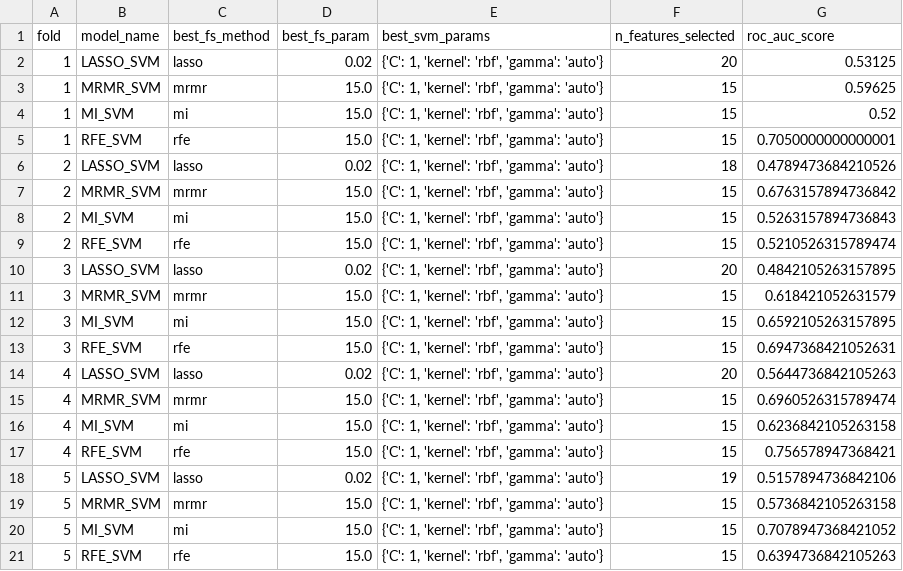
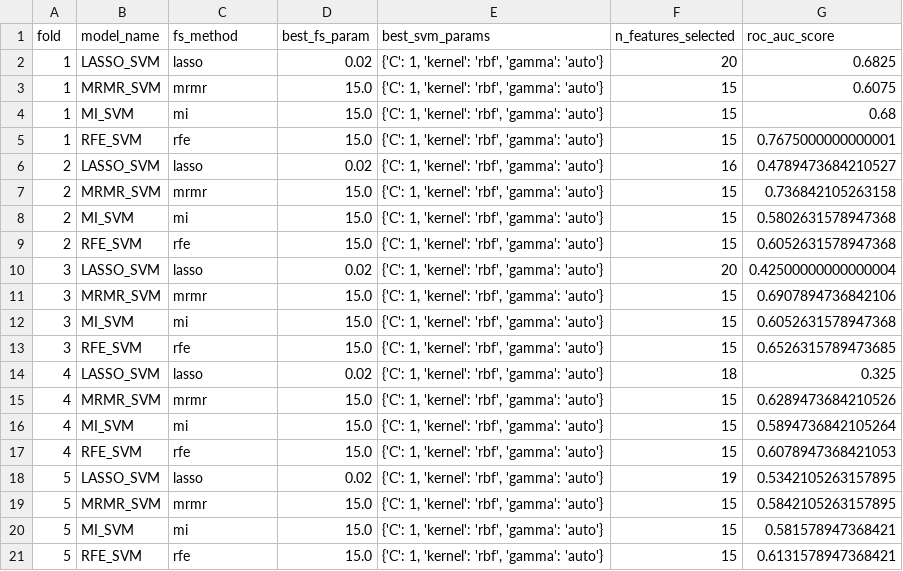
Before and after one commit to evaplanje/Project_ML_TM10011, a CSV file: nested_cv_results_SVM.csv, drawn as a sheet.

```diff
--- a/nested_cv_results_SVM.csv
+++ b/nested_cv_results_SVM.csv
@@ -1,21 +1,21 @@
-fold,model_name,best_fs_method,best_fs_param,best_svm_params,n_features_selected,roc_auc_score
-1,LASSO_SVM,lasso,0.02,"{'C': 1, 'kernel': 'rbf', 'gamma': 'auto'}",20,0.53125
-1,MRMR_SVM,mrmr,15.0,"{'C': 1, 'kernel': 'rbf', 'gamma': 'auto'}",15,0.59625
-1,MI_SVM,mi,15.0,"{'C': 1, 'kernel': 'rbf', 'gamma': 'auto'}",15,0.52
-1,RFE_SVM,rfe,15.0,"{'C': 1, 'kernel': 'rbf', 'gamma': 'auto'}",15,0.7050000000000001
-2,LASSO_SVM,lasso,0.02,"{'C': 1, 'kernel': 'rbf', 'gamma': 'auto'}",18,0.4789473684210526
-2,MRMR_SVM,mrmr,15.0,"{'C': 1, 'kernel': 'rbf', 'gamma': 'auto'}",15,0.6763157894736842
-2,MI_SVM,mi,15.0,"{'C': 1, 'kernel': 'rbf', 'gamma': 'auto'}",15,0.5263157894736843
-2,RFE_SVM,rfe,15.0,"{'C': 1, 'kernel': 'rbf', 'gamma': 'auto'}",15,0.5210526315789474
-3,LASSO_SVM,lasso,0.02,"{'C': 1, 'kernel': 'rbf', 'gamma': 'auto'}",20,0.4842105263157895
-3,MRMR_SVM,mrmr,15.0,"{'C': 1, 'kernel': 'rbf', 'gamma': 'auto'}",15,0.618421052631579
-3,MI_SVM,mi,15.0,"{'C': 1, 'kernel': 'rbf', 'gamma': 'auto'}",15,0.6592105263157895
-3,RFE_SVM,rfe,15.0,"{'C': 1, 'kernel': 'rbf', 'gamma': 'auto'}",15,0.6947368421052631
-4,LASSO_SVM,lasso,0.02,"{'C': 1, 'kernel': 'rbf', 'gamma': 'auto'}",20,0.5644736842105263
-4,MRMR_SVM,mrmr,15.0,"{'C': 1, 'kernel': 'rbf', 'gamma': 'auto'}",15,0.6960526315789474
-4,MI_SVM,mi,15.0,"{'C': 1, 'kernel': 'rbf', 'gamma': 'auto'}",15,0.6236842105263158
-4,RFE_SVM,rfe,15.0,"{'C': 1, 'kernel': 'rbf', 'gamma': 'auto'}",15,0.756578947368421
-5,LASSO_SVM,lasso,0.02,"{'C': 1, 'kernel': 'rbf', 'gamma': 'auto'}",19,0.5157894736842106
-5,MRMR_SVM,mrmr,15.0,"{'C': 1, 'kernel': 'rbf', 'gamma': 'auto'}",15,0.5736842105263158
-5,MI_SVM,mi,15.0,"{'C': 1, 'kernel': 'rbf', 'gamma': 'auto'}",15,0.7078947368421052
-5,RFE_SVM,rfe,15.0,"{'C': 1, 'kernel': 'rbf', 'gamma': 'auto'}",15,0.6394736842105263
+fold,model_name,fs_method,best_fs_param,best_svm_params,n_features_selected,roc_auc_score
+1,LASSO_SVM,lasso,0.02,"{'C': 1, 'kernel': 'rbf', 'gamma': 'auto'}",20,0.6825
+1,MRMR_SVM,mrmr,15.0,"{'C': 1, 'kernel': 'rbf', 'gamma': 'auto'}",15,0.6075
+1,MI_SVM,mi,15.0,"{'C': 1, 'kernel': 'rbf', 'gamma': 'auto'}",15,0.68
+1,RFE_SVM,rfe,15.0,"{'C': 1, 'kernel': 'rbf', 'gamma': 'auto'}",15,0.7675000000000001
+2,LASSO_SVM,lasso,0.02,"{'C': 1, 'kernel': 'rbf', 'gamma': 'auto'}",16,0.4789473684210527
+2,MRMR_SVM,mrmr,15.0,"{'C': 1, 'kernel': 'rbf', 'gamma': 'auto'}",15,0.736842105263158
+2,MI_SVM,mi,15.0,"{'C': 1, 'kernel': 'rbf', 'gamma': 'auto'}",15,0.5802631578947368
+2,RFE_SVM,rfe,15.0,"{'C': 1, 'kernel': 'rbf', 'gamma': 'auto'}",15,0.6052631578947368
+3,LASSO_SVM,lasso,0.02,"{'C': 1, 'kernel': 'rbf', 'gamma': 'auto'}",20,0.42500000000000004
+3,MRMR_SVM,mrmr,15.0,"{'C': 1, 'kernel': 'rbf', 'gamma': 'auto'}",15,0.6907894736842106
+3,MI_SVM,mi,15.0,"{'C': 1, 'kernel': 'rbf', 'gamma': 'auto'}",15,0.6052631578947368
+3,RFE_SVM,rfe,15.0,"{'C': 1, 'kernel': 'rbf', 'gamma': 'auto'}",15,0.6526315789473685
+4,LASSO_SVM,lasso,0.02,"{'C': 1, 'kernel': 'rbf', 'gamma': 'auto'}",18,0.325
+4,MRMR_SVM,mrmr,15.0,"{'C': 1, 'kernel': 'rbf', 'gamma': 'auto'}",15,0.6289473684210526
+4,MI_SVM,mi,15.0,"{'C': 1, 'kernel': 'rbf', 'gamma': 'auto'}",15,0.5894736842105264
+4,RFE_SVM,rfe,15.0,"{'C': 1, 'kernel': 'rbf', 'gamma': 'auto'}",15,0.6078947368421053
+5,LASSO_SVM,lasso,0.02,"{'C': 1, 'kernel': 'rbf', 'gamma': 'auto'}",19,0.5342105263157895
+5,MRMR_SVM,mrmr,15.0,"{'C': 1, 'kernel': 'rbf', 'gamma': 'auto'}",15,0.5842105263157895
+5,MI_SVM,mi,15.0,"{'C': 1, 'kernel': 'rbf', 'gamma': 'auto'}",15,0.581578947368421
+5,RFE_SVM,rfe,15.0,"{'C': 1, 'kernel': 'rbf', 'gamma': 'auto'}",15,0.6131578947368421
```
Also changed, not shown: 2 other files.
